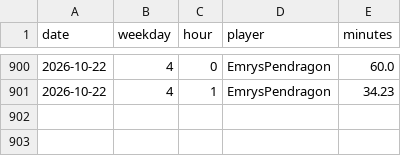
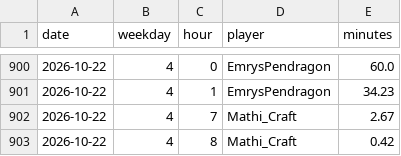
Before and after one commit to mathijsboogaert/Voxel, a CSV file: docs/data/voxel-hourly.csv, drawn as a sheet; only a part is shown, gaps mark what is left out.

```diff
--- a/docs/data/voxel-hourly.csv
+++ b/docs/data/voxel-hourly.csv
@@ -901 +901,3 @@ date,weekday,hour,player,minutes
 2026-10-22,4,1,EmrysPendragon,34.23
+2026-10-22,4,7,Mathi_Craft,2.67
+2026-10-22,4,8,Mathi_Craft,0.42
```
Also changed, not shown: docs/data/afk-history.csv, docs/data/voxel-sessions.csv, 2 other files.
